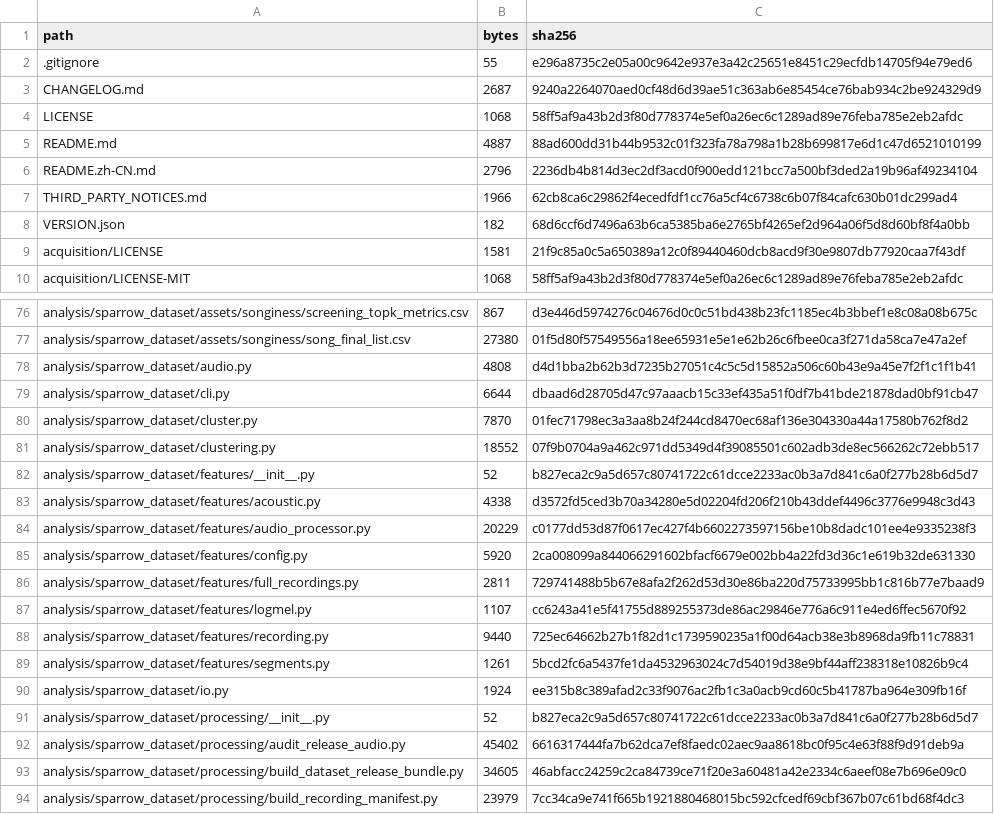
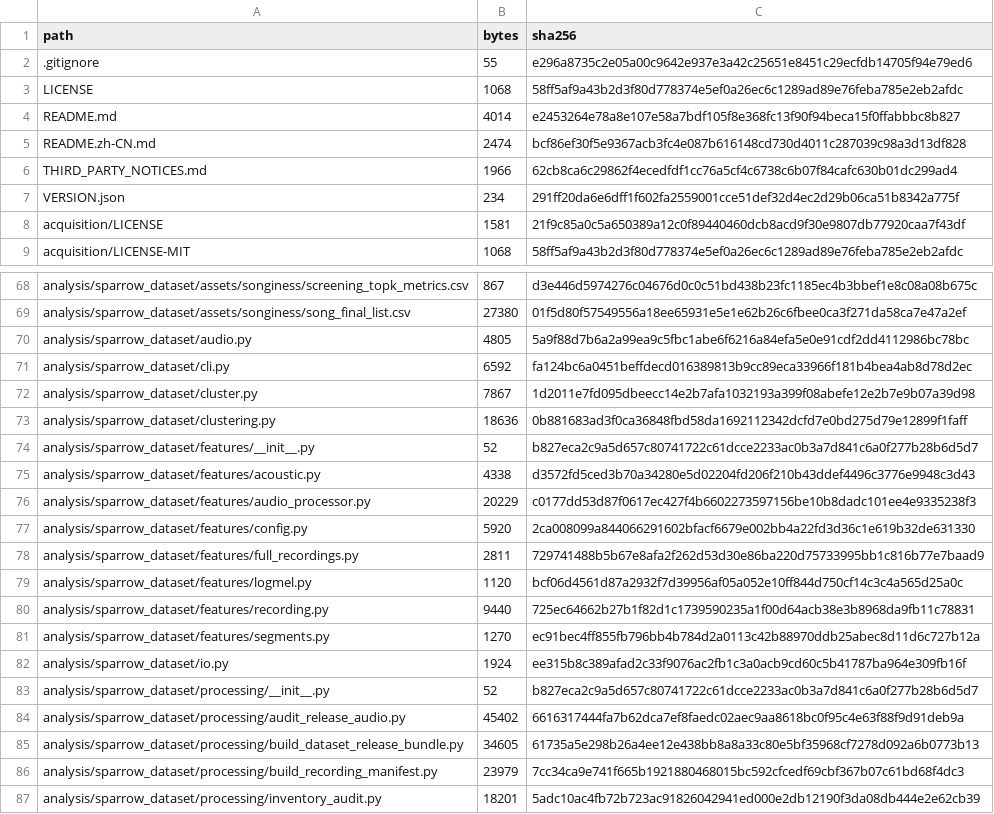
Before and after one commit to linlin0329/tree-sparrow-acoustic-code, a CSV file: code/manifest.csv, drawn as a sheet; only a part is shown, gaps mark what is left out; the shorter side is filled out with more unchanged rows; the diff covers the shown part only.

```diff
--- a/code/manifest.csv
+++ b/code/manifest.csv
@@ -2,8 +2,7 @@ path,bytes,sha256
 .gitignore,55,e296a8735c2e05a00c9642e937e3a42c25651e8451c29ecfdb14705f94e79ed6
-CHANGELOG.md,2687,9240a2264070aed0cf48d6d39ae51c363ab6e85454ce76bab934c2be924329d9
 LICENSE,1068,58ff5af9a43b2d3f80d778374e5ef0a26ec6c1289ad89e76feba785e2eb2afdc
-README.md,4887,88ad600dd31b44b9532c01f323fa78a798a1b28b699817e6d1c47d6521010199
-README.zh-CN.md,2796,2236db4b814d3ec2df3acd0f900edd121bcc7a500bf3ded2a19b96af49234104
+README.md,4014,e2453264e78a8e107e58a7bdf105f8e368fc13f90f94beca15f0ffabbbc8b827
+README.zh-CN.md,2474,bcf86ef30f5e9367acb3fc4e087b616148cd730d4011c287039c98a3d13df828
 THIRD_PARTY_NOTICES.md,1966,62cb8ca6c29862f4ecedfdf1cc76a5cf4c6738c6b07f84cafc630b01dc299ad4
-VERSION.json,182,68d6ccf6d7496a63b6ca5385ba6e2765bf4265ef2d964a06f5d8d60bf8f4a0bb
+VERSION.json,234,291ff20da6e6dff1f602fa2559001cce51def32d4ec2d29b06ca51b8342a775f
 acquisition/LICENSE,1581,21f9c85a0c5a650389a12c0f89440460dcb8acd9f30e9807db77920caa7f43df
@@ -77,6 +69,6 @@ analysis/sparrow_dataset/assets/songiness/screening_topk_metrics.csv,867,d3e446d
 analysis/sparrow_dataset/assets/songiness/song_final_list.csv,27380,01f5d80f57549556a18ee65931e5e1e62b26c6fbee0ca3f271da58ca7e47a2ef
-analysis/sparrow_dataset/audio.py,4808,d4d1bba2b62b3d7235b27051c4c5c5d15852a506c60b43e9a45e7f2f1c1f1b41
-analysis/sparrow_dataset/cli.py,6644,dbaad6d28705d47c97aaacb15c33ef435a51f0df7b41bde21878dad0bf91cb47
-analysis/sparrow_dataset/cluster.py,7870,01fec71798ec3a3aa8b24f244cd8470ec68af136e304330a44a17580b762f8d2
-analysis/sparrow_dataset/clustering.py,18552,07f9b0704a9a462c971dd5349d4f39085501c602adb3de8ec566262c72ebb517
+analysis/sparrow_dataset/audio.py,4805,5a9f88d7b6a2a99ea9c5fbc1abe6f6216a84efa5e0e91cdf2dd4112986bc78bc
+analysis/sparrow_dataset/cli.py,6592,fa124bc6a0451beffdecd016389813b9cc89eca33966f181b4bea4ab8d78d2ec
+analysis/sparrow_dataset/cluster.py,7867,1d2011e7fd095dbeecc14e2b7afa1032193a399f08abefe12e2b7e9b07a39d98
+analysis/sparrow_dataset/clustering.py,18636,0b881683ad3f0ca36848fbd58da1692112342dcfd7e0bd275d79e12899f1faff
 analysis/sparrow_dataset/features/__init__.py,52,b827eca2c9a5d657c80741722c61dcce2233ac0b3a7d841c6a0f277b28b6d5d7
@@ -86,5 +78,5 @@ analysis/sparrow_dataset/features/config.py,5920,2ca008099a844066291602bfacf6679
 analysis/sparrow_dataset/features/full_recordings.py,2811,729741488b5b67e8afa2f262d53d30e86ba220d75733995bb1c816b77e7baad9
-analysis/sparrow_dataset/features/logmel.py,1107,cc6243a41e5f41755d889255373de86ac29846e776a6c911e4ed6ffec5670f92
+analysis/sparrow_dataset/features/logmel.py,1120,bcf06d4561d87a2932f7d39956af05a052e10ff844d750cf14c3c4a565d25a0c
 analysis/sparrow_dataset/features/recording.py,9440,725ec64662b27b1f82d1c1739590235a1f00d64acb38e3b8968da9fb11c78831
-analysis/sparrow_dataset/features/segments.py,1261,5bcd2fc6a5437fe1da4532963024c7d54019d38e9bf44aff238318e10826b9c4
+analysis/sparrow_dataset/features/segments.py,1270,ec91bec4ff855fb796bb4b784d2a0113c42b88970ddb25abec8d11d6c727b12a
 analysis/sparrow_dataset/io.py,1924,ee315b8c389afad2c33f9076ac2fb1c3a0acb9cd60c5b41787ba964e309fb16f
@@ -92,3 +84,3 @@ analysis/sparrow_dataset/processing/__init__.py,52,b827eca2c9a5d657c80741722c61d
 analysis/sparrow_dataset/processing/audit_release_audio.py,45402,6616317444fa7b62dca7ef8faedc02aec9aa8618bc0f95c4e63f88f9d91deb9a
-analysis/sparrow_dataset/processing/build_dataset_release_bundle.py,34605,46abfacc24259c2ca84739ce71f20e3a60481a42e2334c6aeef08e7b696e09c0
+analysis/sparrow_dataset/processing/build_dataset_release_bundle.py,34605,61735a5e298b26a4ee12e438bb8a8a33c80e5bf35968cf7278d092a6b0773b13
 analysis/sparrow_dataset/processing/build_recording_manifest.py,23979,7cc34ca9e741f665b1921880468015bc592cfcedf69cbf367b07c61bd68f4dc3
```
Also changed, not shown: 4 added rows, 11 removed rows and 33 edited cells elsewhere in this file, 41 other files.
